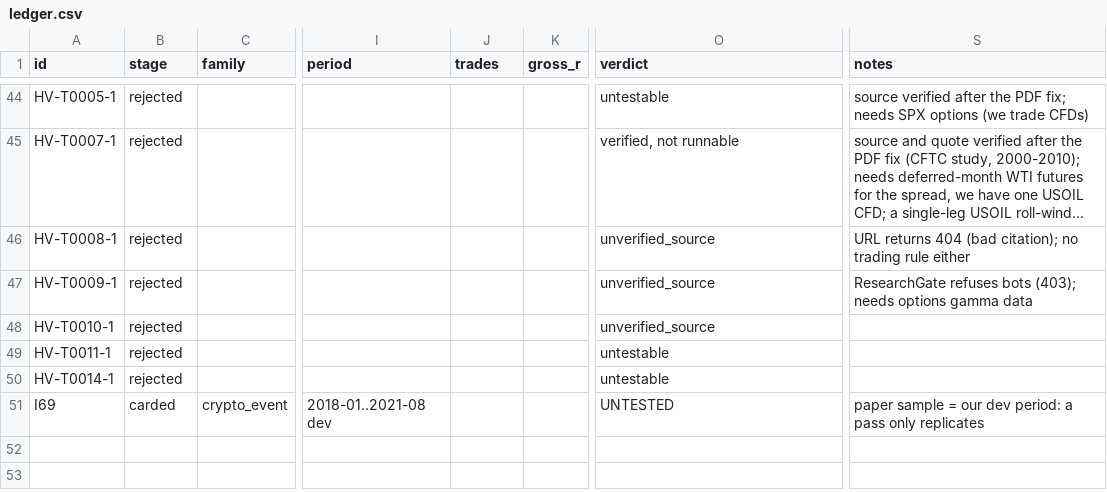
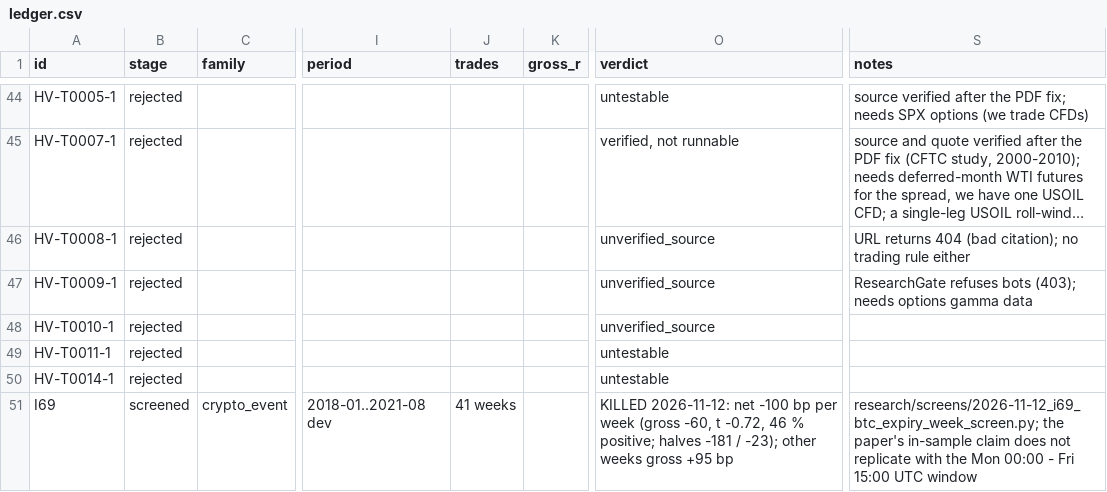
Before and after one commit to hslu-jwn/claude-backtester_V2, a CSV file: research/ledger.csv, drawn as a sheet; only a part is shown, gaps mark what is left out; long unchanged cells end in …; the diff names each change by its address in the sheet, - before the commit and + after, or states it on an @@ line.

```diff
--- a/research/ledger.csv
+++ b/research/ledger.csv
-B51 (stage): carded
+B51 (stage): screened
-J51 (trades): (empty)
+J51 (trades): 41 weeks
-O51 (verdict): UNTESTED
+O51 (verdict): KILLED 2026-11-12: net -100 bp per week (gross -60, t -0.72, 46 % positive; halves -181 / -23); other weeks gross +95 bp
-S51 (notes): paper sample = our dev period: a pass only replicates
+S51 (notes): research/screens/2026-11-12_i69_btc_expiry_week_screen.py; the paper's in-sample claim does not replicate with the Mon 00:00 - Fri 15:00 UTC window
```
Also changed, not shown: 4 other files.
